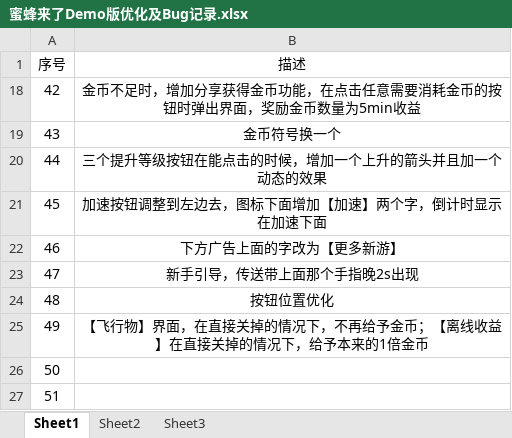
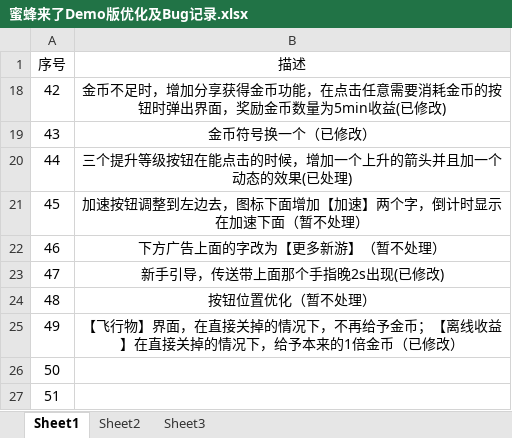
Before and after one commit to hujinping/duopai, an Excel workbook: Bees/蜜蜂来了Demo版优化及Bug记录.xlsx, sheet Sheet1, drawn as a sheet; only a part is shown; values as stored, in another font and other column widths than the file's, no borders; the diff names each change by its address in the sheet, - before the commit and + after, or states it on an @@ line.

```diff
--- a/Bees/蜜蜂来了Demo版优化及Bug记录.xlsx (sheet Sheet1)
+++ b/Bees/蜜蜂来了Demo版优化及Bug记录.xlsx (sheet Sheet1)
-B18 (描述): …为5min收益
+B18 (描述): …为5min收益(已修改)
-B19 (描述): 金币符号换一个
+B19 (描述): 金币符号换一个（已修改）
-B20 (描述): 三个提升等级按钮在能点击的时候，增加一个上升的箭头并且加一个动态的效果
+B20 (描述): 三个提升等级按钮在能点击的时候，增加一个上升的箭头并且加一个动态的效果(已处理)
-B21 (描述): 加速按钮调整到左边去，图标下面增加【加速】两个字，倒计时显示在加速下面
+B21 (描述): 加速按钮调整到左边去，图标下面增加【加速】两个字，倒计时显示在加速下面（暂不处理）
-B22 (描述): 下方广告上面的字改为【更多新游】
+B22 (描述): 下方广告上面的字改为【更多新游】（暂不处理）
-B23 (描述): 新手引导，传送带上面那个手指晚2s出现
+B23 (描述): 新手引导，传送带上面那个手指晚2s出现(已修改)
-B24 (描述): 按钮位置优化
+B24 (描述): 按钮位置优化（暂不处理）
-B25 (描述): …1倍金币
+B25 (描述): …1倍金币（已修改）
```
Also changed, not shown: 23 other files.
